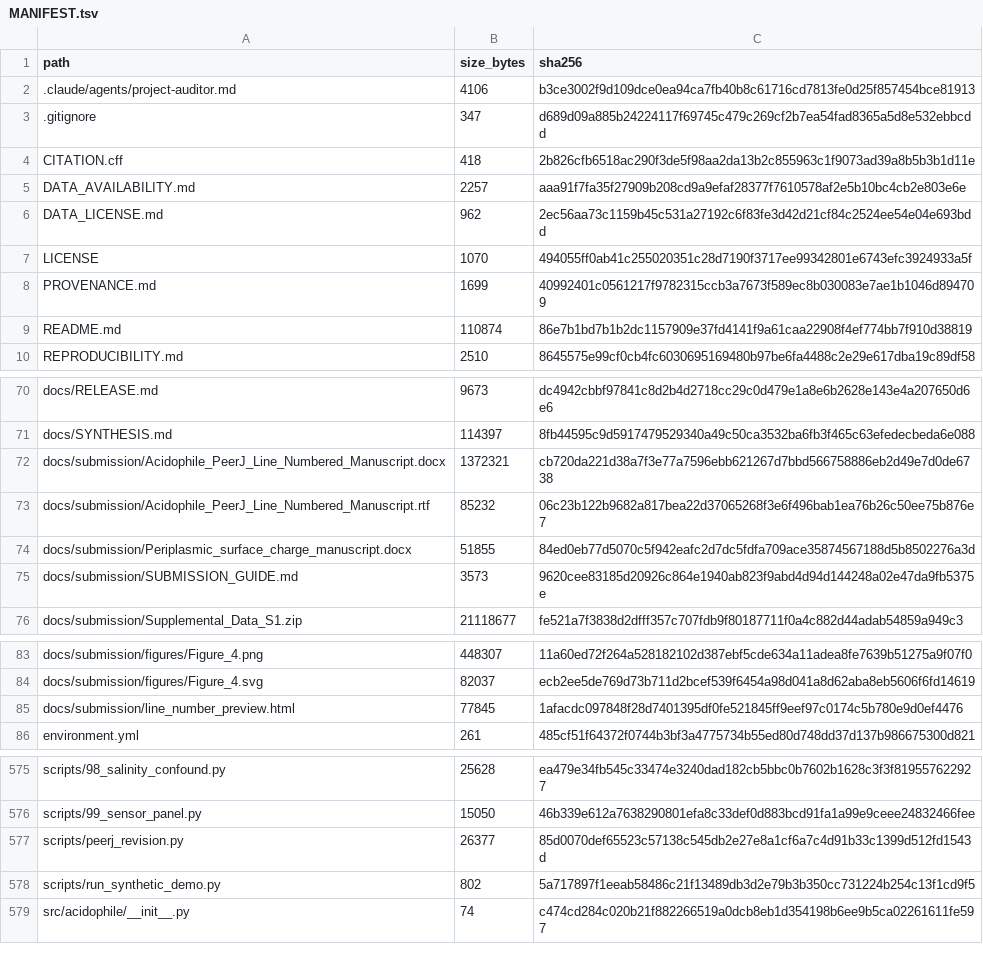
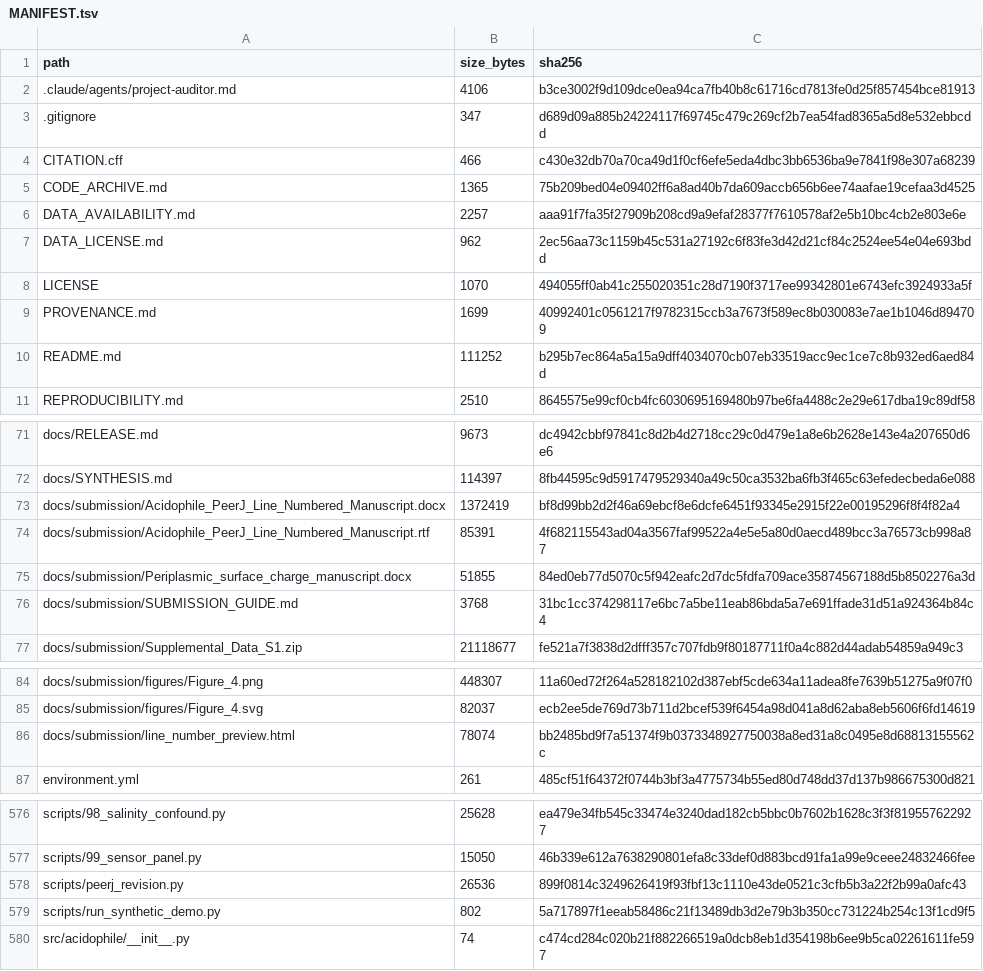
Before and after one commit to ajayvellanki0720-boop/acidophile-ph-limits-submission, a TSV file: MANIFEST.tsv, drawn as a sheet; only a part is shown, gaps mark what is left out.

```diff
--- a/MANIFEST.tsv
+++ b/MANIFEST.tsv
@@ -3,3 +3,4 @@ path	size_bytes	sha256
 .gitignore	347	d689d09a885b24224117f69745c479c269cf2b7ea54fad8365a5d8e532ebbcdd
-CITATION.cff	418	2b826cfb6518ac290f3de5f98aa2da13b2c855963c1f9073ad39a8b5b3b1d11e
+CITATION.cff	466	c430e32db70a70ca49d1f0cf6efe5eda4dbc3bb6536ba9e7841f98e307a68239
+CODE_ARCHIVE.md	1365	75b209bed04e09402ff6a8ad40b7da609accb656b6ee74aafae19cefaa3d4525
 DATA_AVAILABILITY.md	2257	aaa91f7fa35f27909b208cd9a9efaf28377f7610578af2e5b10bc4cb2e803e6e
@@ -8,3 +9,3 @@ LICENSE	1070	494055ff0ab41c255020351c28d7190f3717ee99342801e6743efc3924933a5f
 PROVENANCE.md	1699	40992401c0561217f9782315ccb3a7673f589ec8b030083e7ae1b1046d894709
-README.md	110874	86e7b1bd7b1b2dc1157909e37fd4141f9a61caa22908f4ef774bb7f910d38819
+README.md	111252	b295b7ec864a5a15a9dff4034070cb07eb33519acc9ec1ce7c8b932ed6aed84d
 REPRODUCIBILITY.md	2510	8645575e99cf0cb4fc6030695169480b97be6fa4488c2e29e617dba19c89df58
@@ -71,6 +72,6 @@ docs/RELEASE.md	9673	dc4942cbbf97841c8d2b4d2718cc29c0d479e1a8e6b2628e143e4a20765
 docs/SYNTHESIS.md	114397	8fb44595c9d5917479529340a49c50ca3532ba6fb3f465c63efedecbeda6e088
-docs/submission/Acidophile_PeerJ_Line_Numbered_Manuscript.docx	1372321	cb720da221d38a7f3e77a7596ebb621267d7bbd566758886eb2d49e7d0de6738
-docs/submission/Acidophile_PeerJ_Line_Numbered_Manuscript.rtf	85232	06c23b122b9682a817bea22d37065268f3e6f496bab1ea76b26c50ee75b876e7
+docs/submission/Acidophile_PeerJ_Line_Numbered_Manuscript.docx	1372419	bf8d99bb2d2f46a69ebcf8e6dcfe6451f93345e2915f22e00195296f8f4f82a4
+docs/submission/Acidophile_PeerJ_Line_Numbered_Manuscript.rtf	85391	4f682115543ad04a3567faf99522a4e5e5a80d0aecd489bcc3a76573cb998a87
 docs/submission/Periplasmic_surface_charge_manuscript.docx	51855	84ed0eb77d5070c5f942eafc2d7dc5fdfa709ace35874567188d5b8502276a3d
-docs/submission/SUBMISSION_GUIDE.md	3573	9620cee83185d20926c864e1940ab823f9abd4d94d144248a02e47da9fb5375e
+docs/submission/SUBMISSION_GUIDE.md	3768	31bc1cc374298117e6bc7a5be11eab86bda5a7e691ffade31d51a924364b84c4
 docs/submission/Supplemental_Data_S1.zip	21118677	fe521a7f3838d2dfff357c707fdb9f80187711f0a4c882d44adab54859a949c3
@@ -84,3 +85,3 @@ docs/submission/figures/Figure_4.png	448307	11a60ed72f264a528182102d387ebf5cde63
 docs/submission/figures/Figure_4.svg	82037	ecb2ee5de769d73b711d2bcef539f6454a98d041a8d62aba8eb5606f6fd14619
-docs/submission/line_number_preview.html	77845	1afacdc097848f28d7401395df0fe521845ff9eef97c0174c5b780e9d0ef4476
+docs/submission/line_number_preview.html	78074	bb2485bd9f7a51374f9b0373348927750038a8ed31a8c0495e8d68813155562c
 environment.yml	261	485cf51f64372f0744b3bf3a4775734b55ed80d748dd37d137b986675300d821
@@ -576,3 +577,3 @@ scripts/98_salinity_confound.py	25628	ea479e34fb545c33474e3240dad182cb5bbc0b7602
 scripts/99_sensor_panel.py	15050	46b339e612a7638290801efa8c33def0d883bcd91fa1a99e9ceee24832466fee
-scripts/peerj_revision.py	26377	85d0070def65523c57138c545db2e27e8a1cf6a7c4d91b33c1399d512fd1543d
+scripts/peerj_revision.py	26536	899f0814c3249626419f93fbf13c1110e43de0521c3cfb5b3a22f2b99a0afc43
 scripts/run_synthetic_demo.py	802	5a717897f1eeab58486c21f13489db3d2e79b3b350cc731224b254c13f1cd9f5
```
Also changed, not shown: 9 other files.
